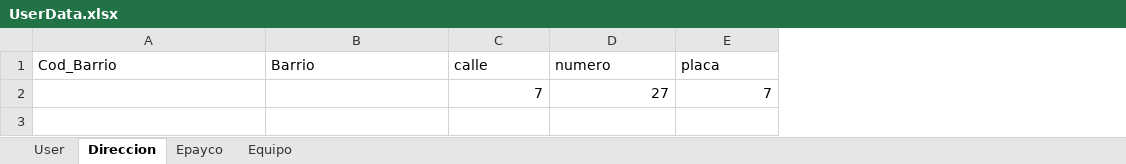
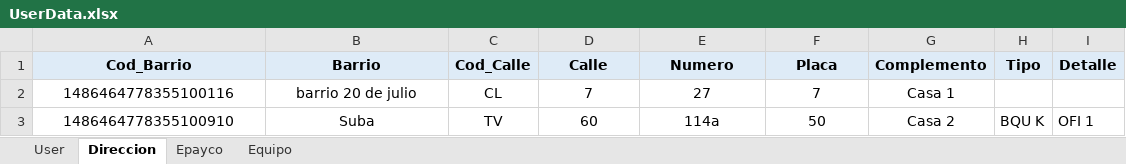
Before and after one commit to Retrocam/Terminales, an Excel workbook: src/main/resources/Data/UserData.xlsx, sheet Direccion, drawn as a sheet; values as stored, in another font and other column widths than the file's, no borders; addresses are those after the commit; the diff names each change by its address in the sheet, - before the commit and + after, or states it on an @@ line.

Commit message:
Manejo de data aleatoria con excel

```diff
--- a/src/main/resources/Data/UserData.xlsx (sheet Direccion)
+++ b/src/main/resources/Data/UserData.xlsx (sheet Direccion)
+column C (Cod_Calle), row 2: CL
+column G (Complemento), row 2: Casa 1
+column H (Tipo), empty
+column I (Detalle), empty
@@ A1:B1 fill: none → #DEEBF7, bold: off → on, alignment: left → center @@
-D1: calle
+D1: Calle
@@ D1:F1 fill: none → #DEEBF7, bold: off → on, alignment: left → center @@
-E1: numero
+E1: Numero
-F1: placa
+F1: Placa
-A2 (Cod_Barrio): (empty)
+A2 (Cod_Barrio): 1486464778355100116
-B2 (Barrio): (empty)
+B2 (Barrio): barrio 20 de julio
-D2:F2 alignment: right
+D2:F2 alignment: center
+row 3: 1486464778355100910 | Suba | TV | 60 | 114a | 50 | Casa 2 | BQU K | OFI 1
```
Also changed, not shown: sheet User, 6 other files.
